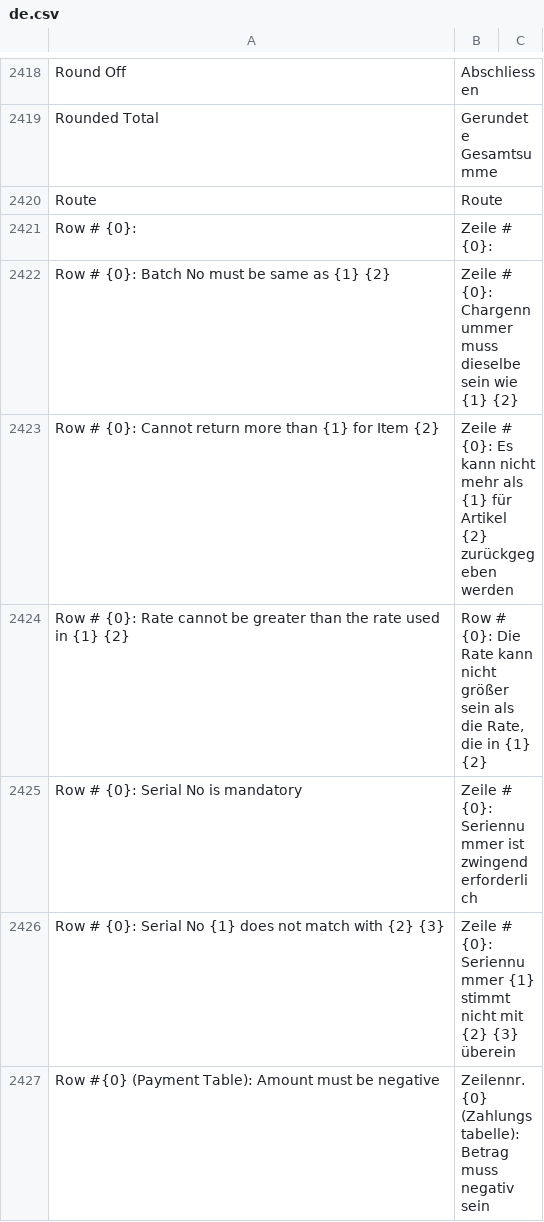
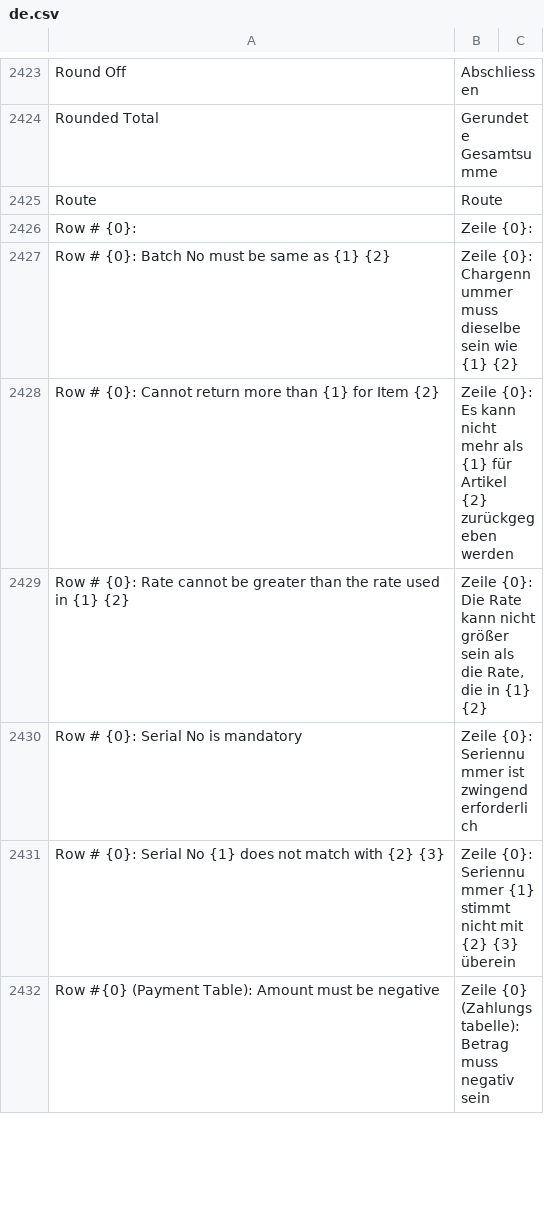
Before and after one commit to techyst-net/nexyst, a CSV file: erpnext/translations/de.csv, drawn as a sheet; only a part is shown, gaps mark what is left out; the diff covers the shown part only.

```diff
--- a/erpnext/translations/de.csv
+++ b/erpnext/translations/de.csv
@@ -2420,8 +2425,8 @@ Rounded Total,Gerundete Gesamtsumme,
 Route,Route,
-Row # {0}: ,Zeile # {0}:,
-Row # {0}: Batch No must be same as {1} {2},Zeile # {0}: Chargennummer muss dieselbe sein wie {1} {2},
-Row # {0}: Cannot return more than {1} for Item {2},Zeile # {0}: Es kann nicht mehr als {1} für Artikel {2} zurückgegeben werden,
-Row # {0}: Rate cannot be greater than the rate used in {1} {2},"Row # {0}: Die Rate kann nicht größer sein als die Rate, die in {1} {2}",
-Row # {0}: Serial No is mandatory,Zeile # {0}: Seriennummer ist zwingend erforderlich,
-Row # {0}: Serial No {1} does not match with {2} {3},Zeile # {0}: Seriennummer {1} stimmt nicht mit {2} {3} überein,
-Row #{0} (Payment Table): Amount must be negative,Zeilennr. {0} (Zahlungstabelle): Betrag muss negativ sein,
+Row # {0}: ,Zeile {0}:,
+Row # {0}: Batch No must be same as {1} {2},Zeile {0}: Chargennummer muss dieselbe sein wie {1} {2},
+Row # {0}: Cannot return more than {1} for Item {2},Zeile {0}: Es kann nicht mehr als {1} für Artikel {2} zurückgegeben werden,
+Row # {0}: Rate cannot be greater than the rate used in {1} {2},"Zeile {0}: Die Rate kann nicht größer sein als die Rate, die in {1} {2}",
+Row # {0}: Serial No is mandatory,Zeile {0}: Seriennummer ist zwingend erforderlich,
+Row # {0}: Serial No {1} does not match with {2} {3},Zeile {0}: Seriennummer {1} stimmt nicht mit {2} {3} überein,
+Row #{0} (Payment Table): Amount must be negative,Zeile {0} (Zahlungstabelle): Betrag muss negativ sein,
```
Also changed, not shown: 15 added rows and 110 edited cells elsewhere in this file, 1 other file.
